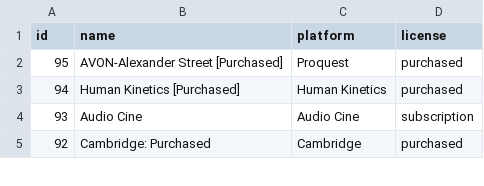
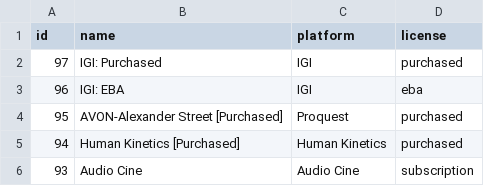
Before and after one commit to mutronic/marcaroni, a CSV file: conf/bib_sources.csv, drawn as a sheet; only a part is shown; the shorter side is filled out with more unchanged rows; the diff names each change by its address in the sheet, - before the commit and + after, or states it on an @@ line.

Commit message:
New IGI bibsources

```diff
--- a/conf/bib_sources.csv
+++ b/conf/bib_sources.csv
+row 2: 97 | IGI: Purchased | IGI | purchased
+row 3: 96 | IGI: EBA | IGI | eba
```
